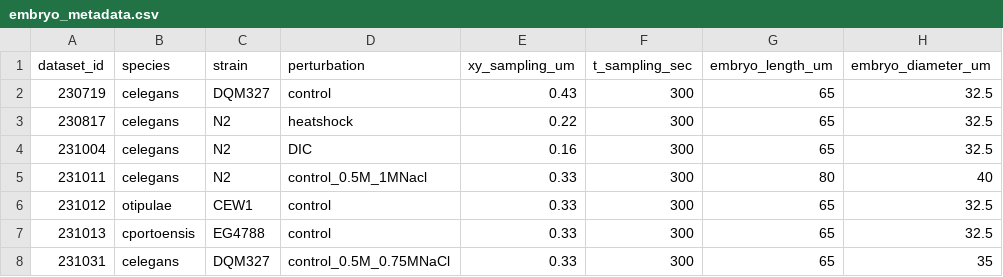
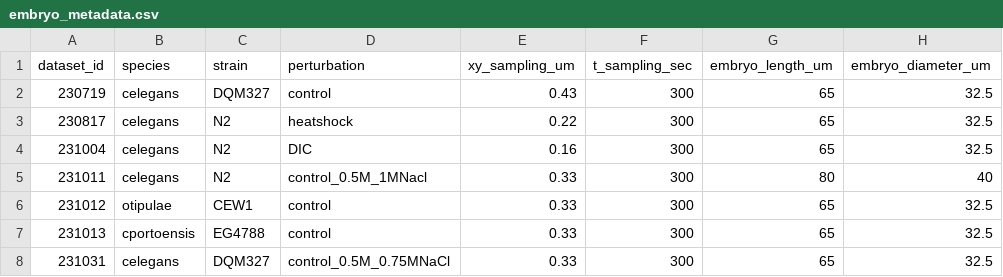
Before and after one commit to Arcadia-Science/2023-nematode-embryo-classifier, a CSV file: ground_truth/embryo_metadata.csv, drawn as a sheet.

Commit message:
add metadata for 231031

```diff
--- a/ground_truth/embryo_metadata.csv
+++ b/ground_truth/embryo_metadata.csv
@@ -7,2 +7,2 @@ dataset_id,species,strain,perturbation,xy_sampling_um,t_sampling_sec,embryo_leng
 231013,cportoensis,EG4788,control,0.33,300,65,32.5
-231031,celegans,DQM327,control_0.5M_0.75MNaCl,0.33,300,65,35
+231031,celegans,DQM327,control_0.5M_0.75MNaCl,0.33,300,65,32.5
```
